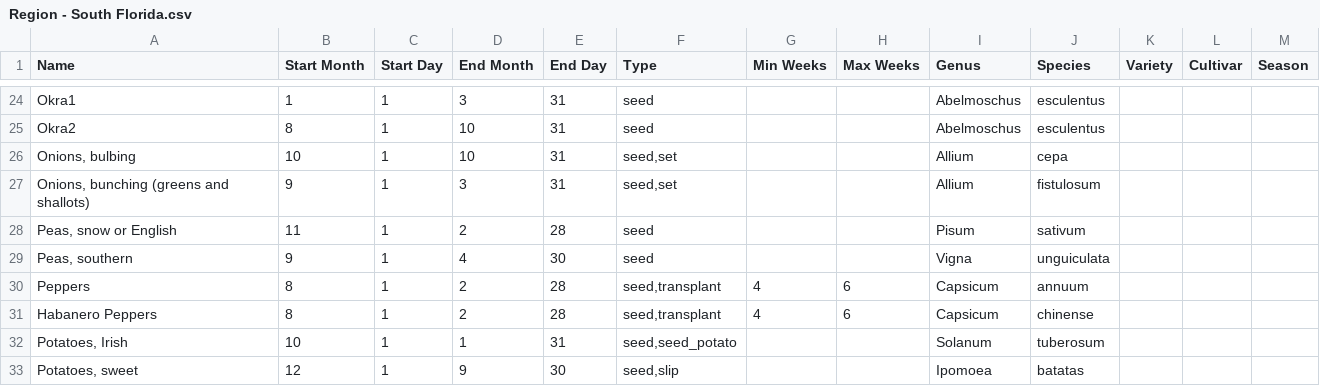
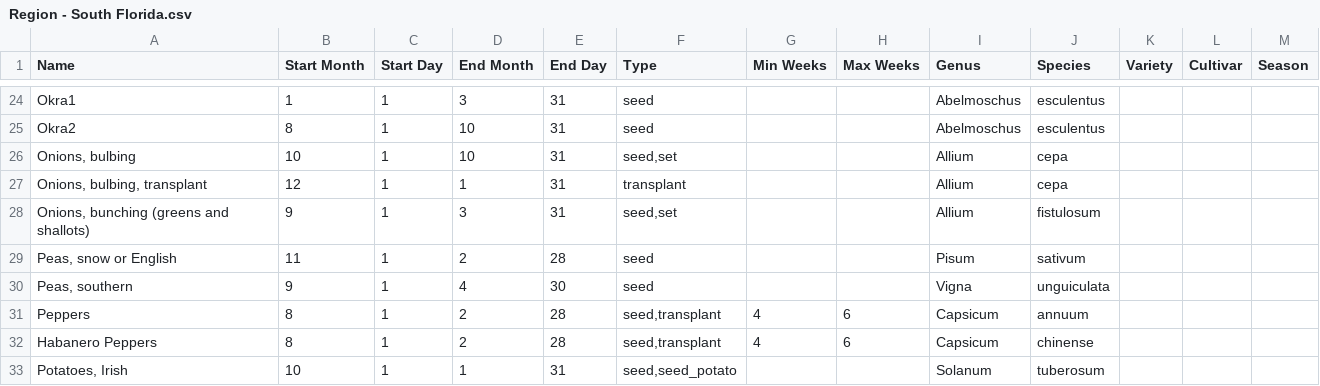
Before and after one commit to stereowrench/visual_garden, a CSV file: priv/repo/seed_data/Region - South Florida.csv, drawn as a sheet; only a part is shown, gaps mark what is left out; the shorter side is filled out with more unchanged rows.

Commit message:
correct florida schedule

```diff
--- a/priv/repo/seed_data/Region - South Florida.csv
+++ b/priv/repo/seed_data/Region - South Florida.csv
@@ -26,2 +26,3 @@ Okra2,8,1,10,31,seed,,,Abelmoschus,esculentus,,,
 "Onions, bulbing",10,1,10,31,"seed,set",,,Allium,cepa,,,
+"Onions, bulbing, transplant",12,1,1,31,transplant,,,Allium,cepa,,,
 "Onions, bunching (greens and shallots)",9,1,3,31,"seed,set",,,Allium,fistulosum,,,
```
Also changed, not shown: 2 other files.
